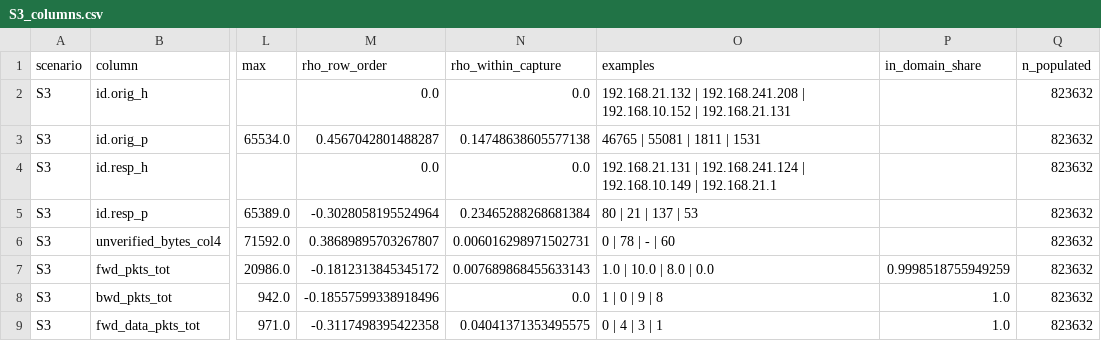
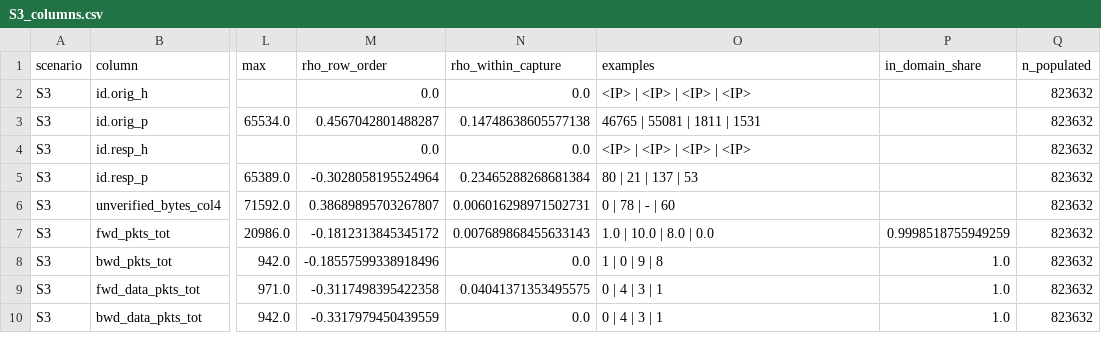
Before and after one commit to saleemsar/elbo-codes, a CSV file: review/feature_audit/S3_columns.csv, drawn as a sheet; only a part is shown, gaps mark what is left out; the shorter side is filled out with more unchanged rows; the diff names each change by its address in the sheet, - before the commit and + after, or states it on an @@ line.

```diff
--- a/review/feature_audit/S3_columns.csv
+++ b/review/feature_audit/S3_columns.csv
-O2 (examples): 192.168.21.132 | 192.168.241.208 | 192.168.10.152 | 192.168.21.131
+O2 (examples): <IP> | <IP> | <IP> | <IP>
-O4 (examples): 192.168.21.131 | 192.168.241.124 | 192.168.10.149 | 192.168.21.1
+O4 (examples): <IP> | <IP> | <IP> | <IP>
```
Also changed, not shown: review/feature_audit/S1_columns.csv, review/feature_audit/S2_columns.csv, 8 other files.
